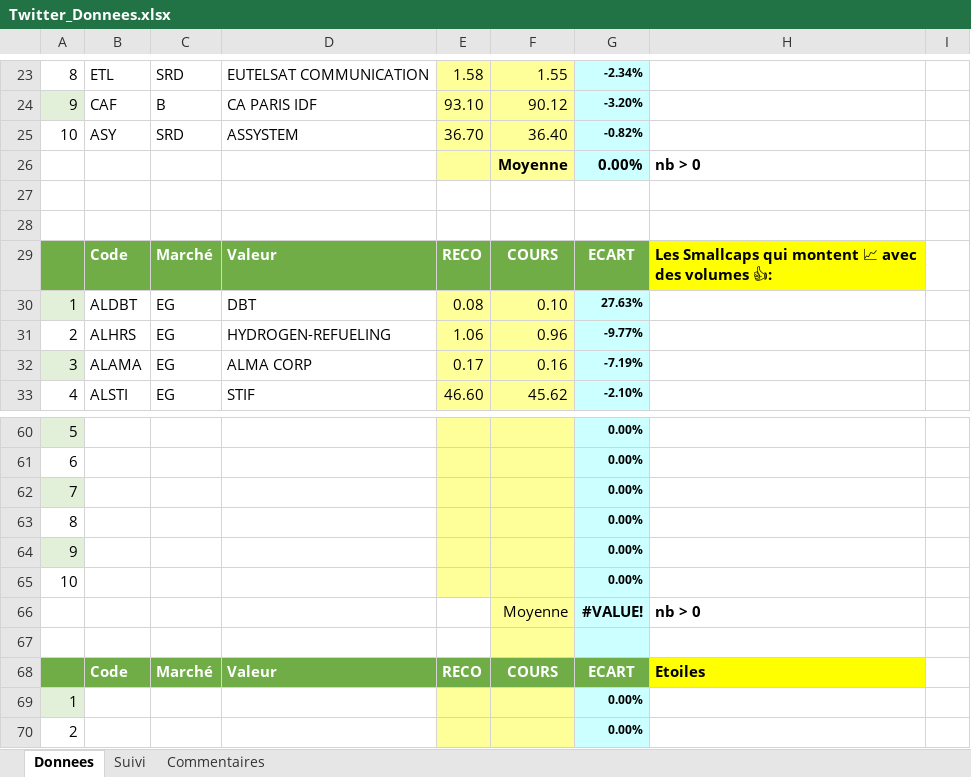
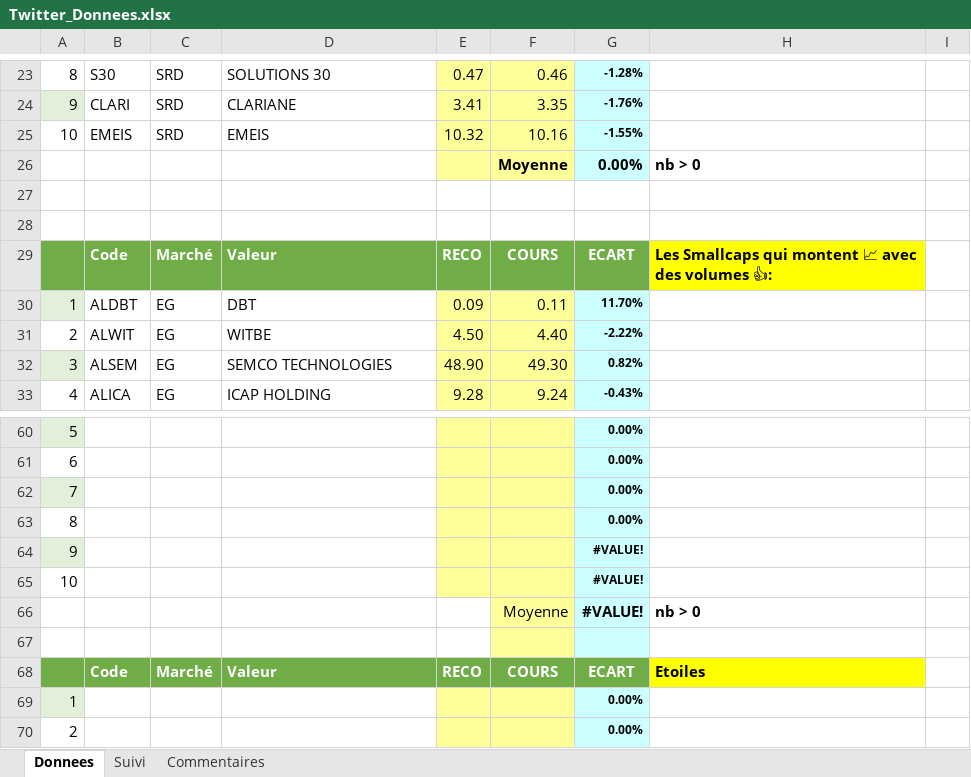
Before and after one commit to Charly33436/Swing_Trading, an Excel workbook: Twitter_Donnees.xlsx, sheet Donnees, drawn as a sheet; only a part is shown, gaps mark what is left out; values as stored, in another font and other column widths than the file's, no borders; conditional formats not drawn; removed rows and columns are numbered as before the commit, all else as after; the diff covers the shown part only; the diff names each change by its address in the sheet, - before the commit and + after, or states it on an @@ line.

Commit message:
Mise à jour cours (Snapshot) - 2026-10-02 10:09

```diff
--- a/Twitter_Donnees.xlsx (sheet Donnees)
+++ b/Twitter_Donnees.xlsx (sheet Donnees)
-B23: ETL
+B23: S30
-D23: EUTELSAT COMMUNICATION
+D23: SOLUTIONS 30
-E23: 1.58
+E23: 0.47
-F23: 1.55
+F23: 0.46
-G23: -2.34%
+G23: -1.28%
-row 24: 9 | CAF | B | CA PARIS IDF | 93.10 | 90.12 | -3.20%
+row 24: 9 | CLARI | SRD | CLARIANE | 3.41 | 3.35 | -1.76%
-B25: ASY
+B25: EMEIS
-D25: ASSYSTEM
+D25: EMEIS
-E25: 36.70
+E25: 10.32
-F25: 36.40
+F25: 10.16
-G25: -0.82%
+G25: -1.55%
-E30: 0.08
+E30: 0.09
-F30: 0.10
+F30: 0.11
-G30: 27.63%
+G30: 11.70%
-B31: ALHRS
+B31: ALWIT
-D31: HYDROGEN-REFUELING
+D31: WITBE
-E31: 1.06
+E31: 4.50
-F31: 0.96
+F31: 4.40
-G31: -9.77%
+G31: -2.22%
-B32: ALAMA
+B32: ALSEM
-D32: ALMA CORP
+D32: SEMCO TECHNOLOGIES
-E32: 0.17
+E32: 48.90
-F32: 0.16
+F32: 49.30
-G32: -7.19%
+G32: 0.82%
-B33: ALSTI
+B33: ALICA
-D33: STIF
+D33: ICAP HOLDING
-E33: 46.60
+E33: 9.28
-F33: 45.62
+F33: 9.24
-G33: -2.10%
+G33: -0.43%
-G64:G65: 0.00%
+G64:G65: #VALUE!
```
Also changed, not shown: 11 added rows, 11 removed rows, 104 edited cells and cell formats elsewhere in this sheet, sheet Suivi.
